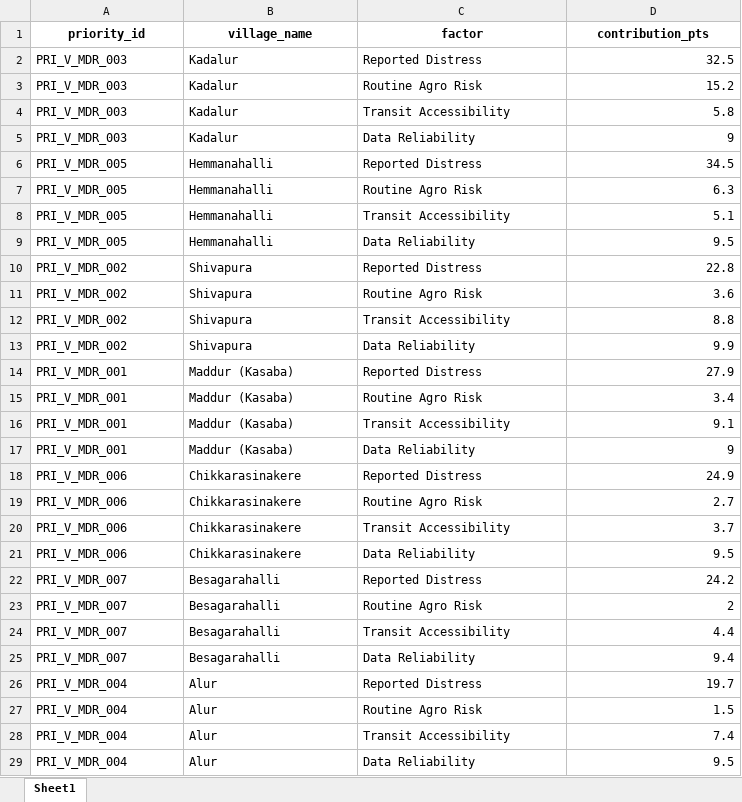
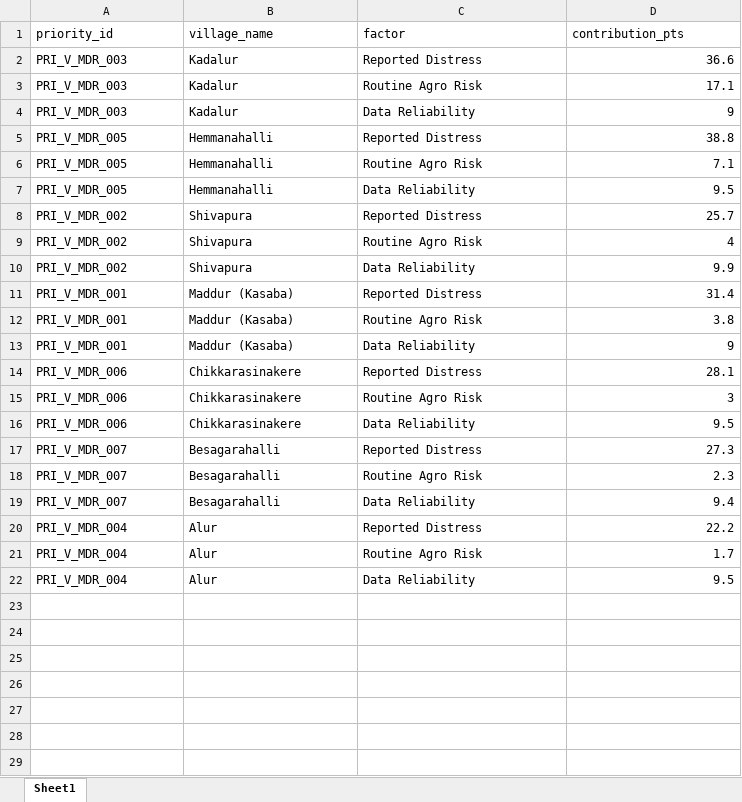
Before and after one commit to Hari160606/Mini-Project-AgriResolve-AI-, an Excel workbook: data/derived/priority_factors.xlsx, sheet Sheet1, drawn as a sheet; values as stored, in another font and other column widths than the file's, no borders; removed rows and columns are numbered as before the commit, all else as after; the diff names each change by its address in the sheet, - before the commit and + after, or states it on an @@ line.

Commit message:
feat(portal): add AO/AAO/Farmer workflows, voice chatbot UI, GEE NDVI, Postgres sync, and 3-factor priority engine

```diff
--- a/data/derived/priority_factors.xlsx (sheet Sheet1)
+++ b/data/derived/priority_factors.xlsx (sheet Sheet1)
@@ A1:D1 bold: on → off, alignment: center → left @@
-D2 (contribution_pts): 32.5
+D2 (contribution_pts): 36.6
-D3 (contribution_pts): 15.2
+D3 (contribution_pts): 17.1
-row 4: PRI_V_MDR_003 | Kadalur | Transit Accessibility | 5.8
-D5 (contribution_pts): 34.5
+D5 (contribution_pts): 38.8
-D6 (contribution_pts): 6.3
+D6 (contribution_pts): 7.1
-row 8: PRI_V_MDR_005 | Hemmanahalli | Transit Accessibility | 5.1
-D8 (contribution_pts): 22.8
+D8 (contribution_pts): 25.7
-D9 (contribution_pts): 3.6
+D9 (contribution_pts): 4
-row 12: PRI_V_MDR_002 | Shivapura | Transit Accessibility | 8.8
-D11 (contribution_pts): 27.9
+D11 (contribution_pts): 31.4
-D12 (contribution_pts): 3.4
+D12 (contribution_pts): 3.8
-row 16: PRI_V_MDR_001 | Maddur (Kasaba) | Transit Accessibility | 9.1
-D14 (contribution_pts): 24.9
+D14 (contribution_pts): 28.1
-D15 (contribution_pts): 2.7
+D15 (contribution_pts): 3
-row 20: PRI_V_MDR_006 | Chikkarasinakere | Transit Accessibility | 3.7
-D17 (contribution_pts): 24.2
+D17 (contribution_pts): 27.3
-D18 (contribution_pts): 2
+D18 (contribution_pts): 2.3
-row 24: PRI_V_MDR_007 | Besagarahalli | Transit Accessibility | 4.4
-D20 (contribution_pts): 19.7
+D20 (contribution_pts): 22.2
-D21 (contribution_pts): 1.5
+D21 (contribution_pts): 1.7
-row 28: PRI_V_MDR_004 | Alur | Transit Accessibility | 7.4
```
Also changed, not shown: data/cleaned/complaints_cleaned.xlsx, data/cleaned/rainfall_cleaned.xlsx, 32 other files.
